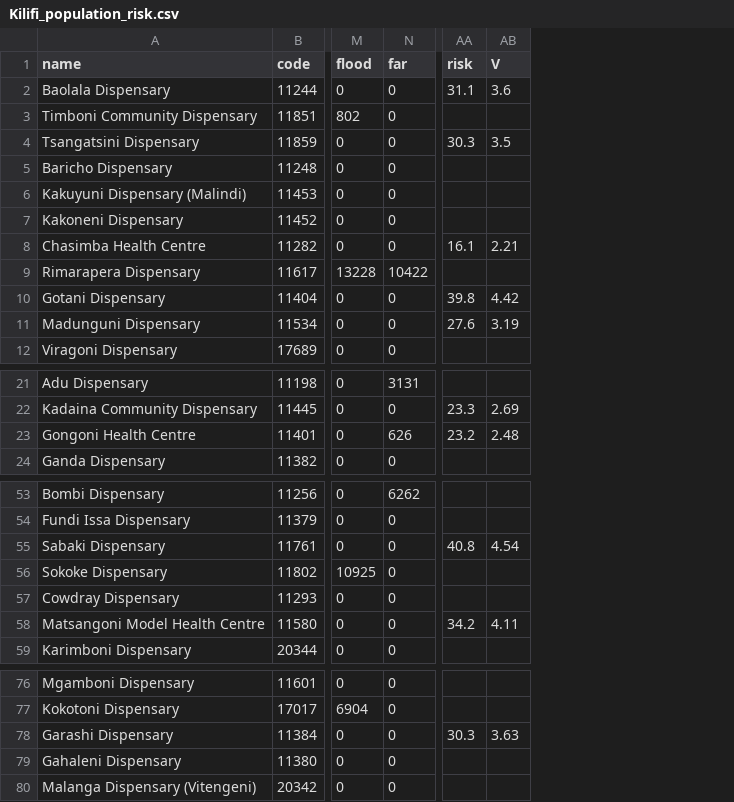
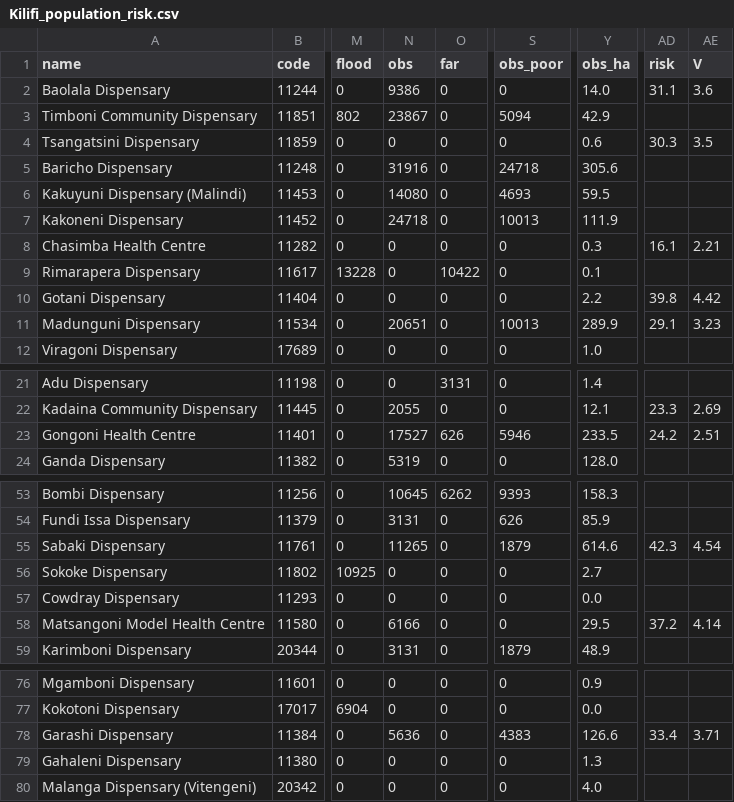
Before and after one commit to jakeymcknight/newrisk-risk-explorer, a CSV file: data/2026-09/Kilifi_population_risk.csv, drawn as a sheet; only a part is shown, gaps mark what is left out; addresses are those after the commit; the diff covers the shown part only; the diff names each change by its address in the sheet, - before the commit and + after, or states it on an @@ line.

```diff
--- a/data/2026-09/Kilifi_population_risk.csv
+++ b/data/2026-09/Kilifi_population_risk.csv
+column N (obs), rows 2-12: 9386 | 23867 | 0 | 31916 | 14080 | 24718 | 0 | 0 | 0 | 20651 | 0; rows 21-24: 0 | 2055 | 17527 | 5319; rows 53-59: 10645 | 3131 | 11265 | 0 | 0 | 6166 | 3131; rows 76-80: 0 | 0 | 5636 | 0 | 0
+column S (obs_poor), rows 2-12: 0 | 5094 | 0 | 24718 | 4693 | 10013 | 0 | 0 | 0 | 10013 | 0; rows 21-24: 0 | 0 | 5946 | 0; rows 53-59: 9393 | 626 | 1879 | 0 | 0 | 0 | 1879; rows 76-80: 0 | 0 | 4383 | 0 | 0
+column Y (obs_ha), rows 2-12: 14.0 | 42.9 | 0.6 | 305.6 | 59.5 | 111.9 | 0.3 | 0.1 | 2.2 | 289.9 | 1.0; rows 21-24: 1.4 | 12.1 | 233.5 | 128.0; rows 53-59: 158.3 | 85.9 | 614.6 | 2.7 | 0.0 | 29.5 | 48.9; rows 76-80: 0.9 | 0.0 | 126.6 | 1.3 | 4.0
-AD11 (risk): 27.6
+AD11 (risk): 29.1
-AE11 (V): 3.19
+AE11 (V): 3.23
-AD23 (risk): 23.2
+AD23 (risk): 24.2
-AE23 (V): 2.48
+AE23 (V): 2.51
-AD55 (risk): 40.8
+AD55 (risk): 42.3
-AD58 (risk): 34.2
+AD58 (risk): 37.2
-AE58 (V): 4.11
+AE58 (V): 4.14
-AD78 (risk): 30.3
+AD78 (risk): 33.4
-AE78 (V): 3.63
+AE78 (V): 3.71
```
Also changed, not shown: 5 edited cells elsewhere in this file, data/2026-09/ECHRRA-K_Kilifi_REDCap_export.csv, data/2026-09/Kilifi_government_facilities.csv, 4 other files.
